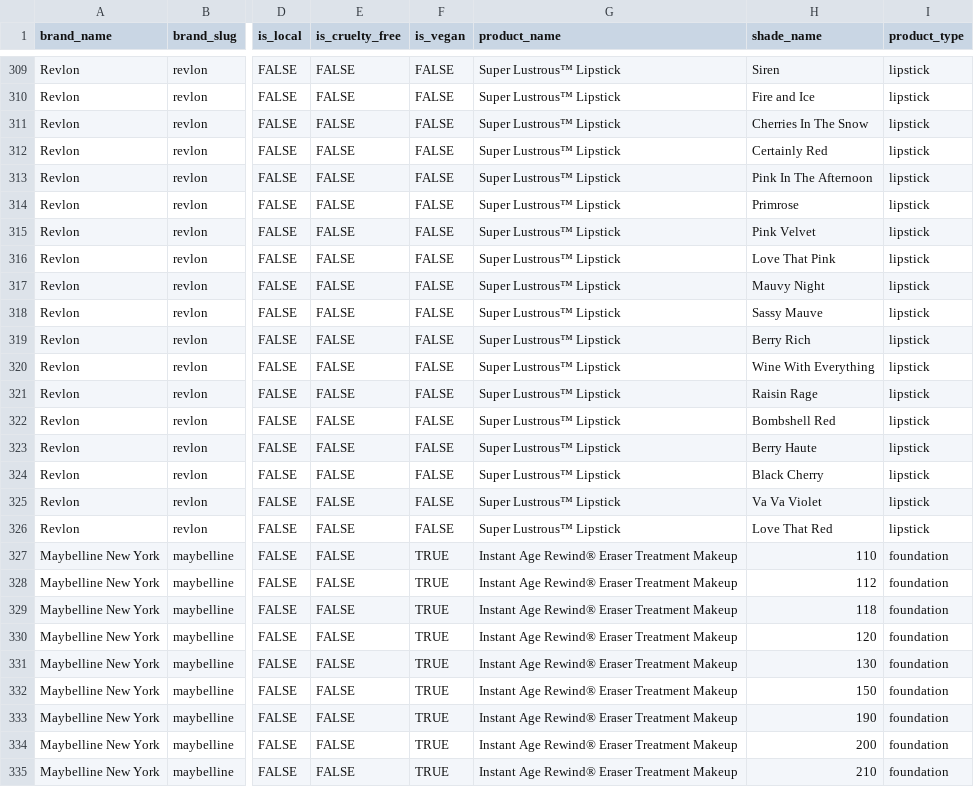
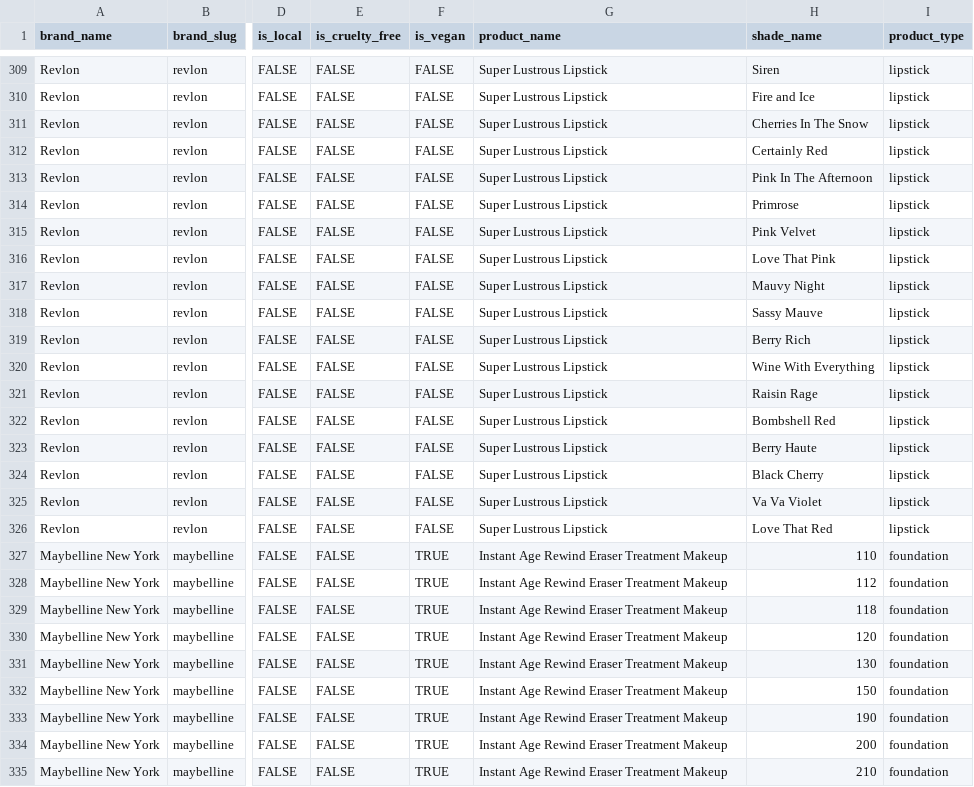
Before and after one commit to nllacabe/luminalab, a CSV file: data/products.csv, drawn as a sheet; only a part is shown, gaps mark what is left out; the diff covers the shown part only; the diff names each change by its address in the sheet, - before the commit and + after, or states it on an @@ line.

```diff
--- a/data/products.csv
+++ b/data/products.csv
-G309:G326 (product_name): Super Lustrous™ Lipstick
+G309:G326 (product_name): Super Lustrous Lipstick
-G327:G335 (product_name): Instant Age Rewind® Eraser Treatment Makeup
+G327:G335 (product_name): Instant Age Rewind Eraser Treatment Makeup
```
Also changed, not shown: 54 edited cells elsewhere in this file, 10 other files.
